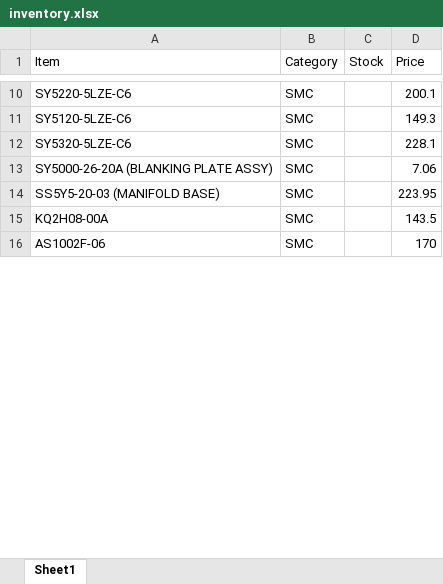
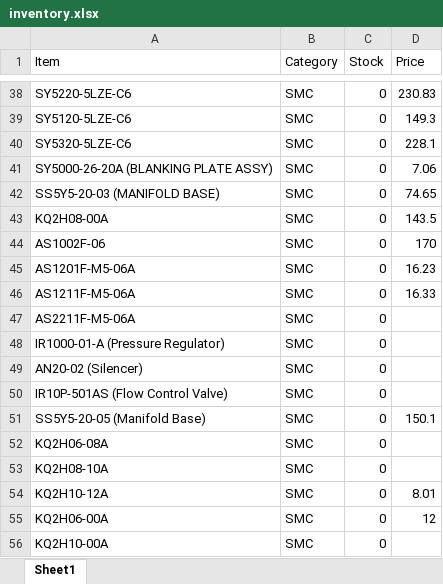
Before and after one commit to A9207/inventory, an Excel workbook: inventory.xlsx, sheet Sheet1, drawn as a sheet; only a part is shown, gaps mark what is left out; values as stored, in another font and other column widths than the file's, no borders; addresses are those after the commit; the diff covers the shown part only; the diff names each change by its address in the sheet, - before the commit and + after, or states it on an @@ line.

```diff
--- a/inventory.xlsx (sheet Sheet1)
+++ b/inventory.xlsx (sheet Sheet1)
-C38:C44 (Stock): (empty)
+C38:C44 (Stock): 0
-D38 (Price): 200.1
+D38 (Price): 230.83
-D42 (Price): 223.95
+D42 (Price): 74.65
+row 45: AS1201F-M5-06A | SMC | 0 | 16.23
+row 46: AS1211F-M5-06A | SMC | 0 | 16.33
+row 47: AS2211F-M5-06A | SMC | 0
+row 48: IR1000-01-A (Pressure Regulator) | SMC | 0
+row 49: AN20-02 (Silencer) | SMC | 0
+row 50: IR10P-501AS (Flow Control Valve) | SMC | 0
+row 51: SS5Y5-20-05 (Manifold Base) | SMC | 0 | 150.1
+row 52: KQ2H06-08A | SMC | 0
+row 53: KQ2H08-10A | SMC | 0
+row 54: KQ2H10-12A | SMC | 0 | 8.01
+row 55: KQ2H06-00A | SMC | 0 | 12
+row 56: KQ2H10-00A | SMC | 0
```
Also changed, not shown: 129 added rows, 3 removed rows and 13 edited cells elsewhere in this sheet.
